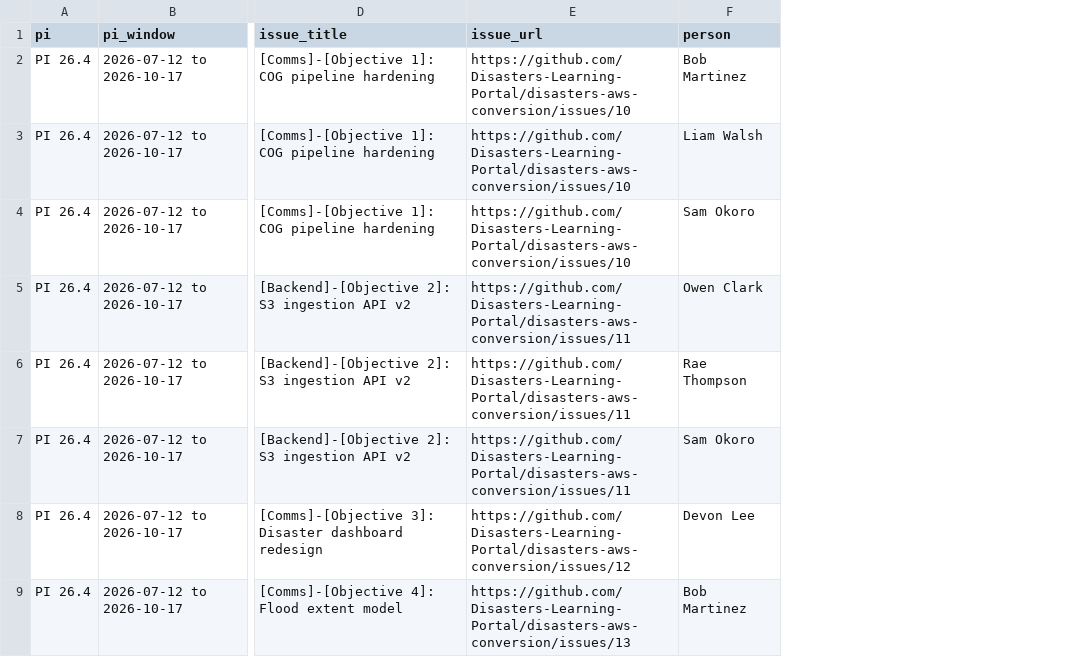
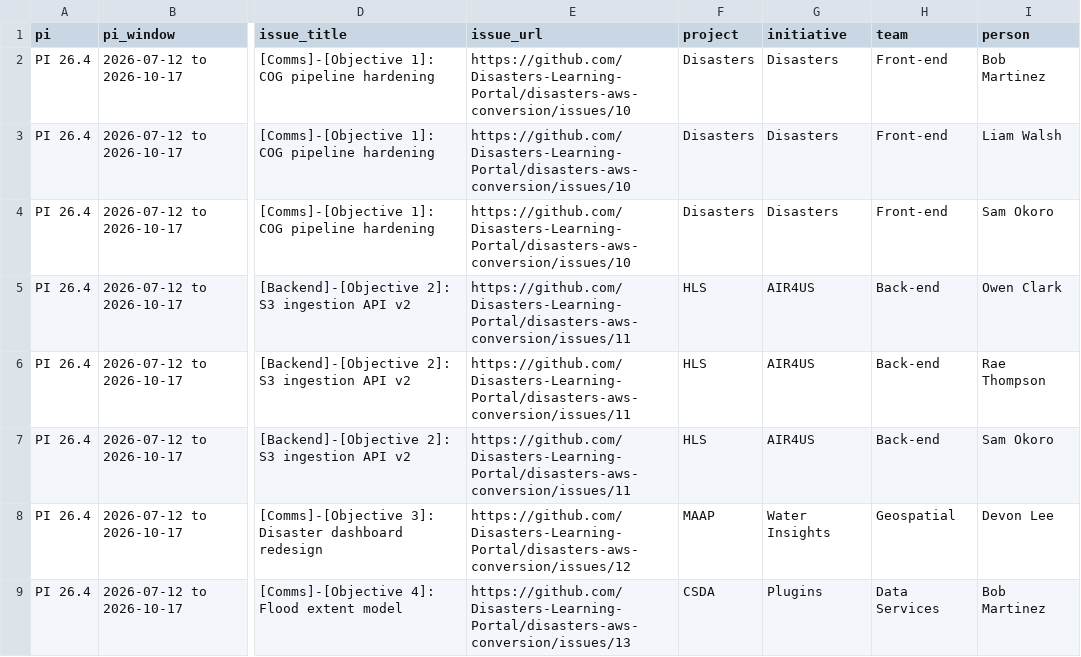
Before and after one commit to Disasters-Learning-Portal/disasters-aws-conversion, a CSV file: reports/loe_allocations.csv, drawn as a sheet; only a part is shown, gaps mark what is left out; the diff names each change by its address in the sheet, - before the commit and + after, or states it on an @@ line.

```diff
--- a/reports/loe_allocations.csv
+++ b/reports/loe_allocations.csv
+column F (project), rows 2-9: Disasters | Disasters | Disasters | HLS | HLS | HLS | MAAP | CSDA
+column G (initiative), rows 2-9: Disasters | Disasters | Disasters | AIR4US | AIR4US | AIR4US | Water Insights | Plugins
+column H (team), rows 2-9: Front-end | Front-end | Front-end | Back-end | Back-end | Back-end | Geospatial | Data Services
```
Also changed, not shown: 1 other file.
